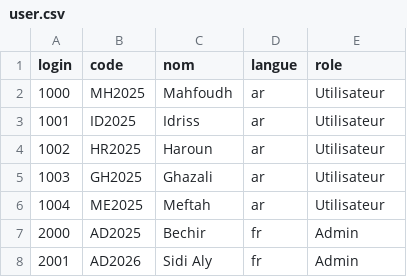
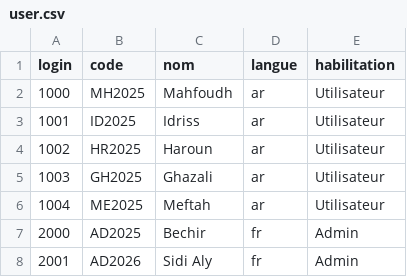
Before and after one commit to Bsbechir/version3, a CSV file: user.csv, drawn as a sheet.

Commit message:
Update user.csv

```diff
--- a/user.csv
+++ b/user.csv
@@ -1,2 +1,2 @@
-login,code,nom,langue,role
+login,code,nom,langue,habilitation
 1000,MH2025,Mahfoudh,ar,Utilisateur
```
